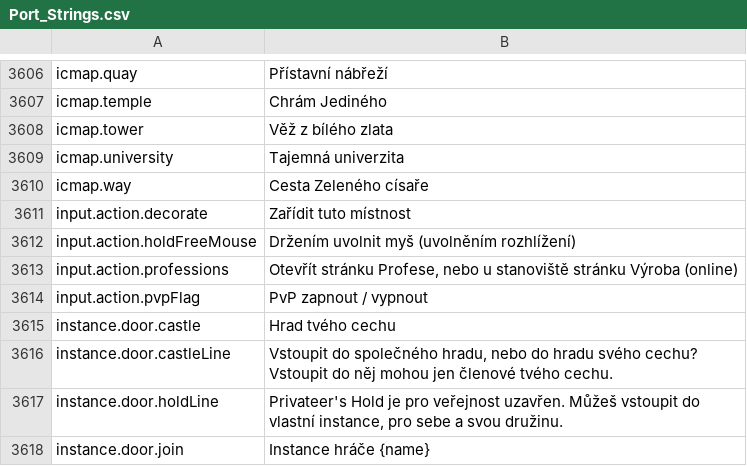
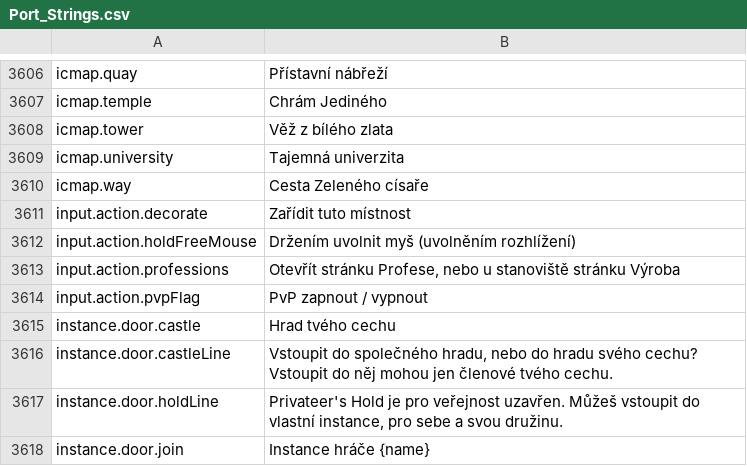
Before and after one commit to Lattymoy/daggerfall-js-source, a CSV file: locales/cs/Port_Strings.csv, drawn as a sheet; only a part is shown, gaps mark what is left out.

```diff
--- a/locales/cs/Port_Strings.csv
+++ b/locales/cs/Port_Strings.csv
@@ -3612,3 +3612,3 @@ input.action.decorate,"Zařídit tuto místnost"
 input.action.holdFreeMouse,"Držením uvolnit myš (uvolněním rozhlížení)"
-input.action.professions,"Otevřít stránku Profese, nebo u stanoviště stránku Výroba (online)"
+input.action.professions,"Otevřít stránku Profese, nebo u stanoviště stránku Výroba"
 input.action.pvpFlag,"PvP zapnout / vypnout"
```
Also changed, not shown: locales/bg/Port_Strings.csv, locales/es/Port_Strings.csv, 15 other files.
